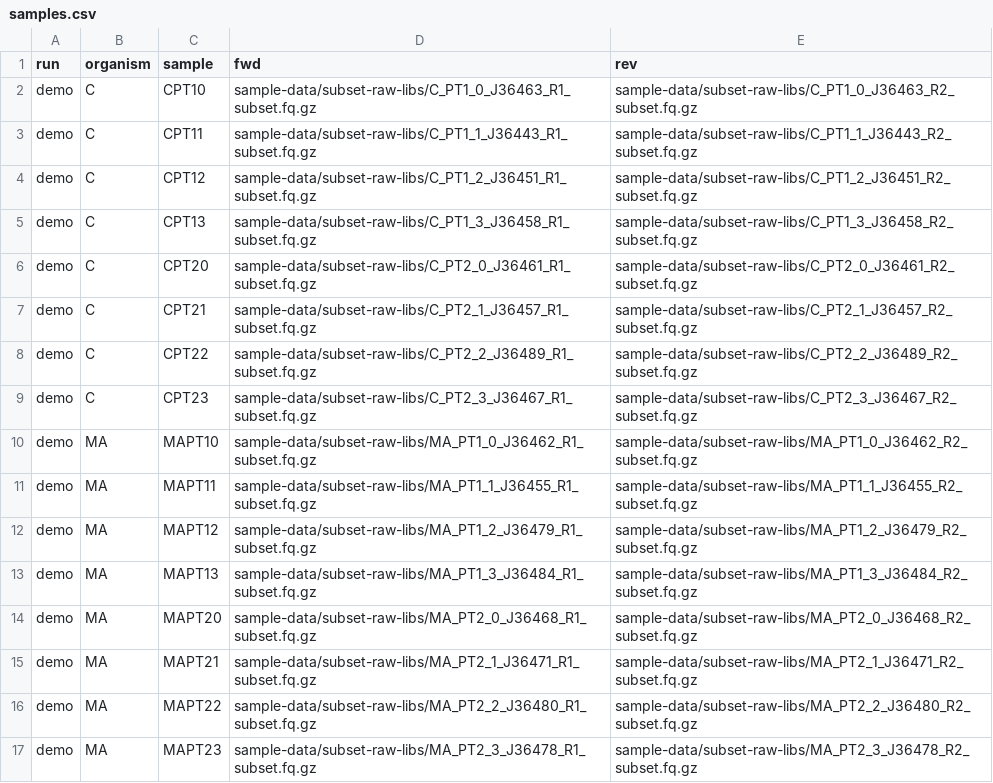
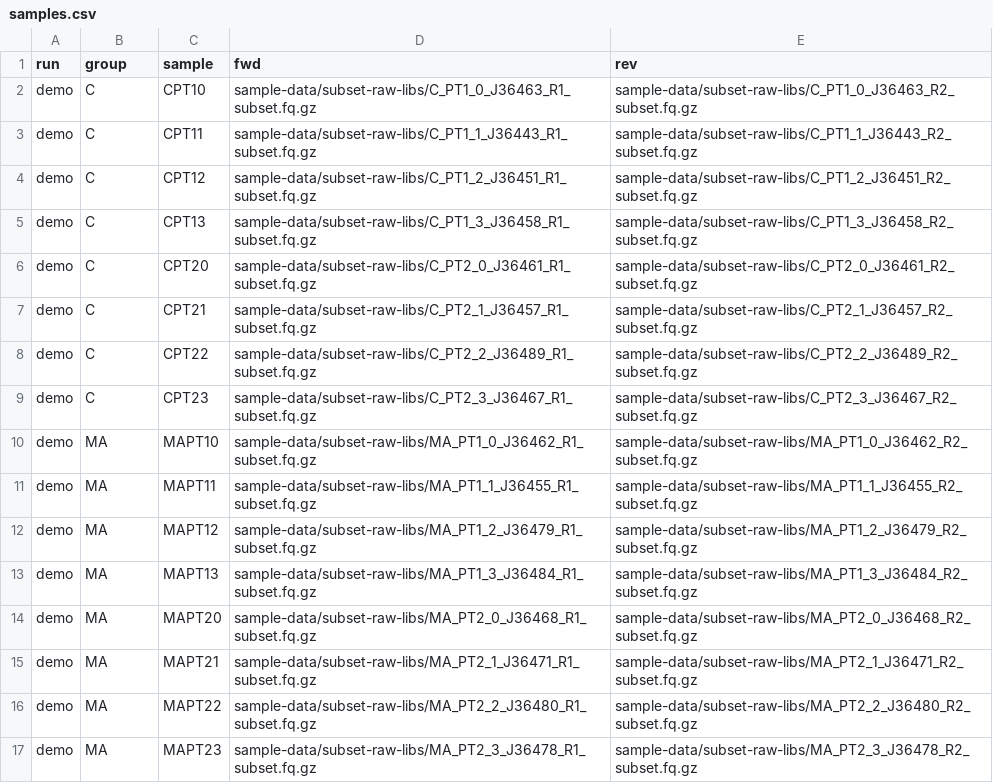
Before and after one commit to ejongepier/metatrans-smk-hs, a CSV file: samples.csv, drawn as a sheet.

```diff
--- a/samples.csv
+++ b/samples.csv
@@ -1,2 +1,2 @@
-run,organism,sample,fwd,rev
+run,group,sample,fwd,rev
 demo,C,CPT10,sample-data/subset-raw-libs/C_PT1_0_J36463_R1_subset.fq.gz,sample-data/subset-raw-libs/C_PT1_0_J36463_R2_subset.fq.gz
```
Also changed, not shown: 7 other files.
